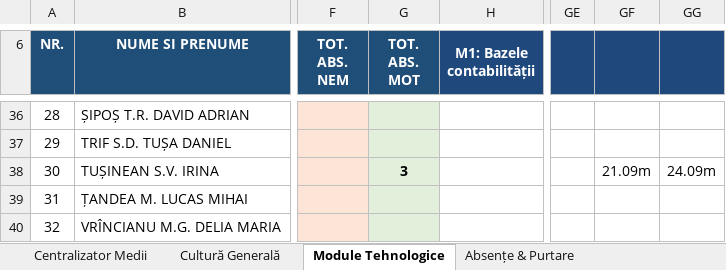
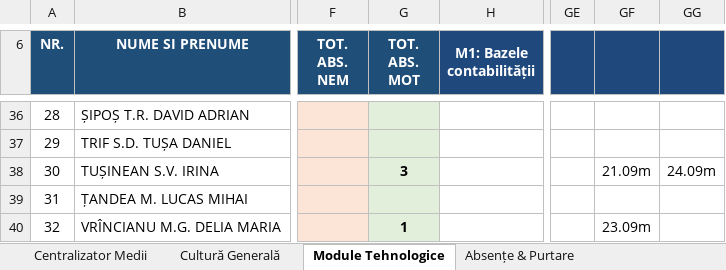
Before and after one commit to profudeconta-sketch/catalog-online, an Excel workbook: catalog_scolar_clasa_IX_TH_Turda-v15.xlsx, sheet Module Tehnologice, drawn as a sheet; only a part is shown, gaps mark what is left out; values as stored, in another font and other column widths than the file's, no borders; the diff names each change by its address in the sheet, - before the commit and + after, or states it on an @@ line.

```diff
--- a/catalog_scolar_clasa_IX_TH_Turda-v15.xlsx (sheet Module Tehnologice)
+++ b/catalog_scolar_clasa_IX_TH_Turda-v15.xlsx (sheet Module Tehnologice)
-G40 (TOT. ABS. MOT): (empty)
+G40 (TOT. ABS. MOT): 1
-GF40: (empty)
+GF40: 23.09m
```
Also changed, not shown: sheet Absențe & Purtare, sheet Centralizator Medii.
